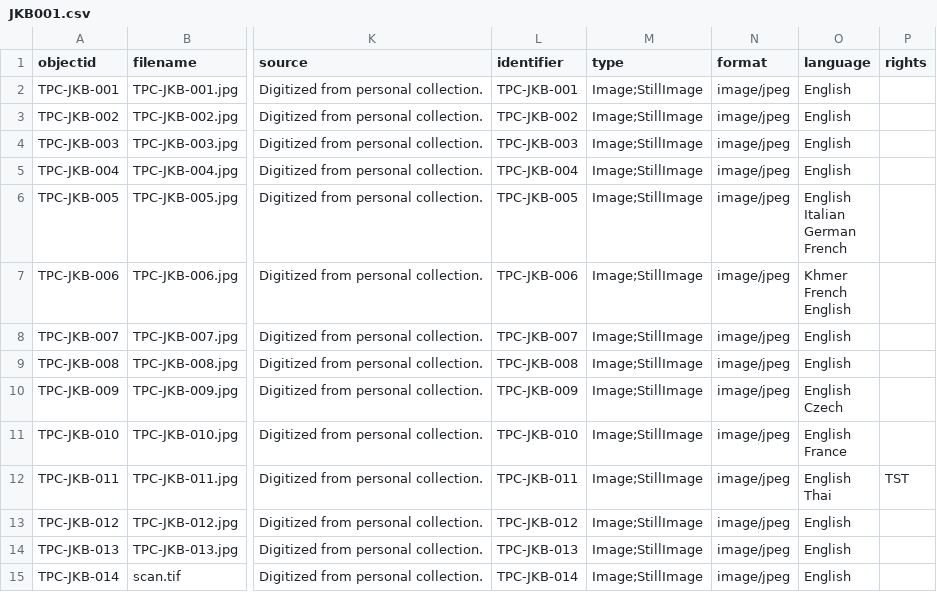
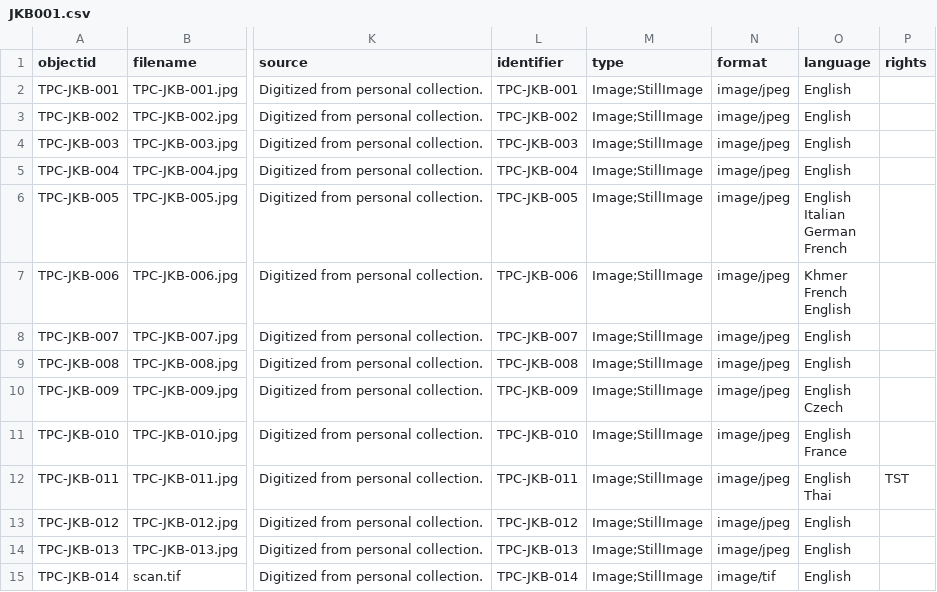
Before and after one commit to JBakerUTK/JKBINSC565, a CSV file: _data/JKB001.csv, drawn as a sheet; only a part is shown, gaps mark what is left out; the diff names each change by its address in the sheet, - before the commit and + after, or states it on an @@ line.

Commit message:
Add files via upload

```diff
--- a/_data/JKB001.csv
+++ b/_data/JKB001.csv
-N15 (format): image/jpeg
+N15 (format): image/tif
```
